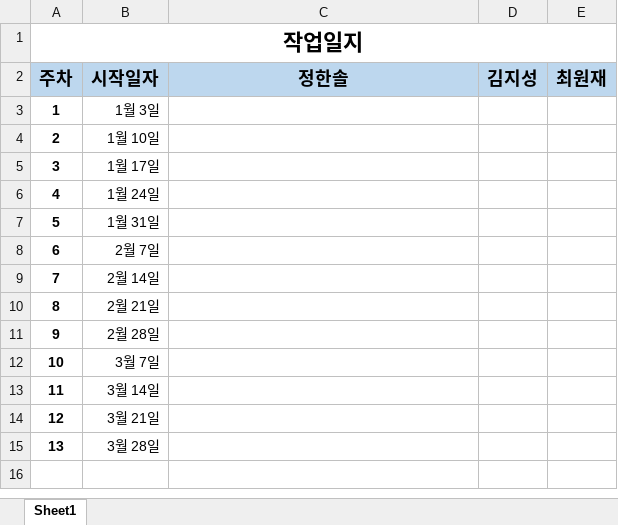
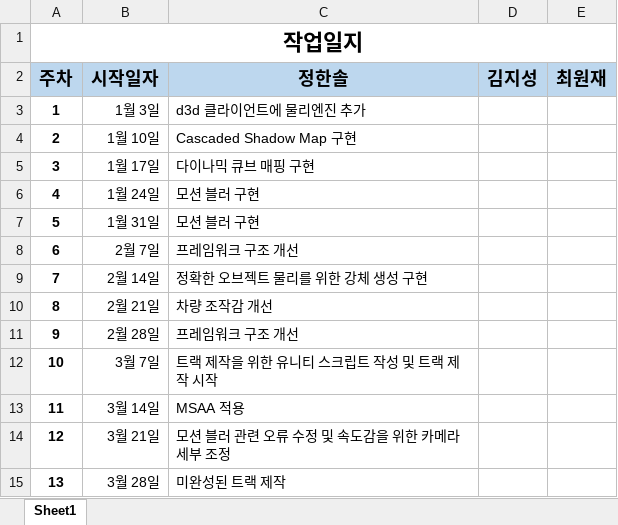
Before and after one commit to Tomson0119/Dynamic-Formula, an Excel workbook: Work Record.xlsx, sheet Sheet1, drawn as a sheet; values as stored, in another font and other column widths than the file's, no borders; the diff names each change by its address in the sheet, - before the commit and + after, or states it on an @@ line.

Commit message:
작업 일지 수정

```diff
--- a/Work Record.xlsx (sheet Sheet1)
+++ b/Work Record.xlsx (sheet Sheet1)
-C3 (정한솔): (empty)
+C3 (정한솔): d3d 클라이언트에 물리엔진 추가
-C4 (정한솔): (empty)
+C4 (정한솔): Cascaded Shadow Map 구현
-C5 (정한솔): (empty)
+C5 (정한솔): 다이나믹 큐브 매핑 구현
-C6:C7 (정한솔): (empty)
+C6:C7 (정한솔): 모션 블러 구현
-C8 (정한솔): (empty)
+C8 (정한솔): 프레임워크 구조 개선
-C9 (정한솔): (empty)
+C9 (정한솔): 정확한 오브젝트 물리를 위한 강체 생성 구현
-C10 (정한솔): (empty)
+C10 (정한솔): 차량 조작감 개선
-C11 (정한솔): (empty)
+C11 (정한솔): 프레임워크 구조 개선
-C12 (정한솔): (empty)
+C12 (정한솔): 트랙 제작을 위한 유니티 스크립트 작성 및 트랙 제작 시작
-C13 (정한솔): (empty)
+C13 (정한솔): MSAA 적용
-C14 (정한솔): (empty)
+C14 (정한솔): 모션 블러 관련 오류 수정 및 속도감을 위한 카메라 세부 조정
-C15 (정한솔): (empty)
+C15 (정한솔): 미완성된 트랙 제작
```
